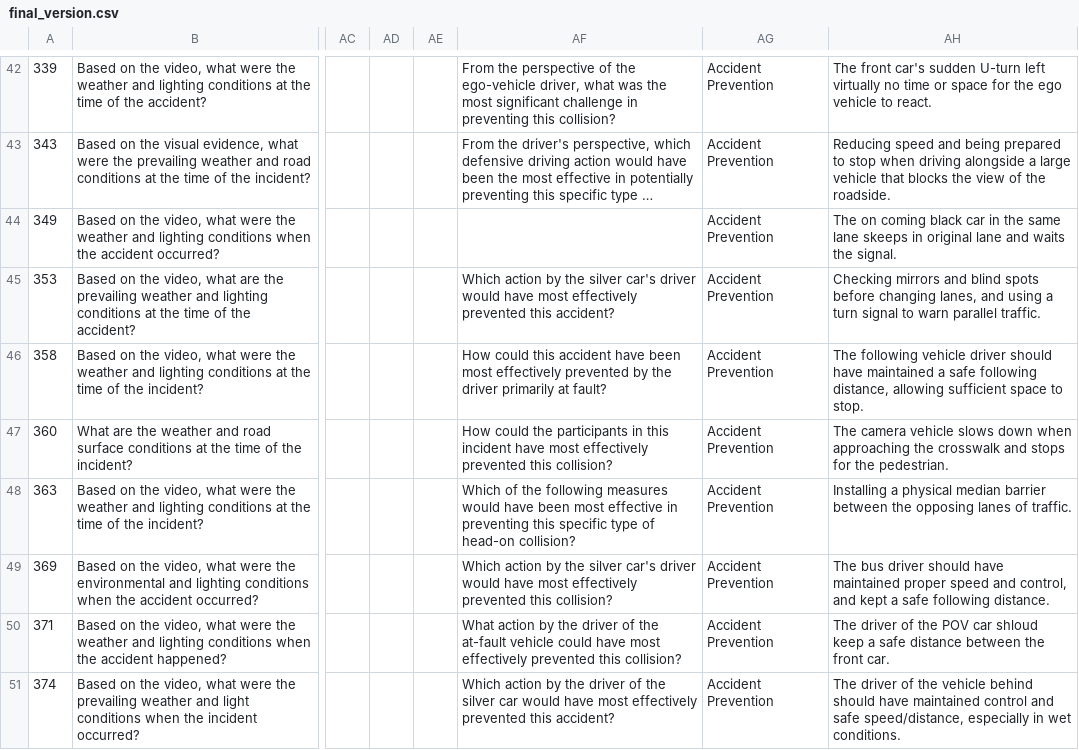
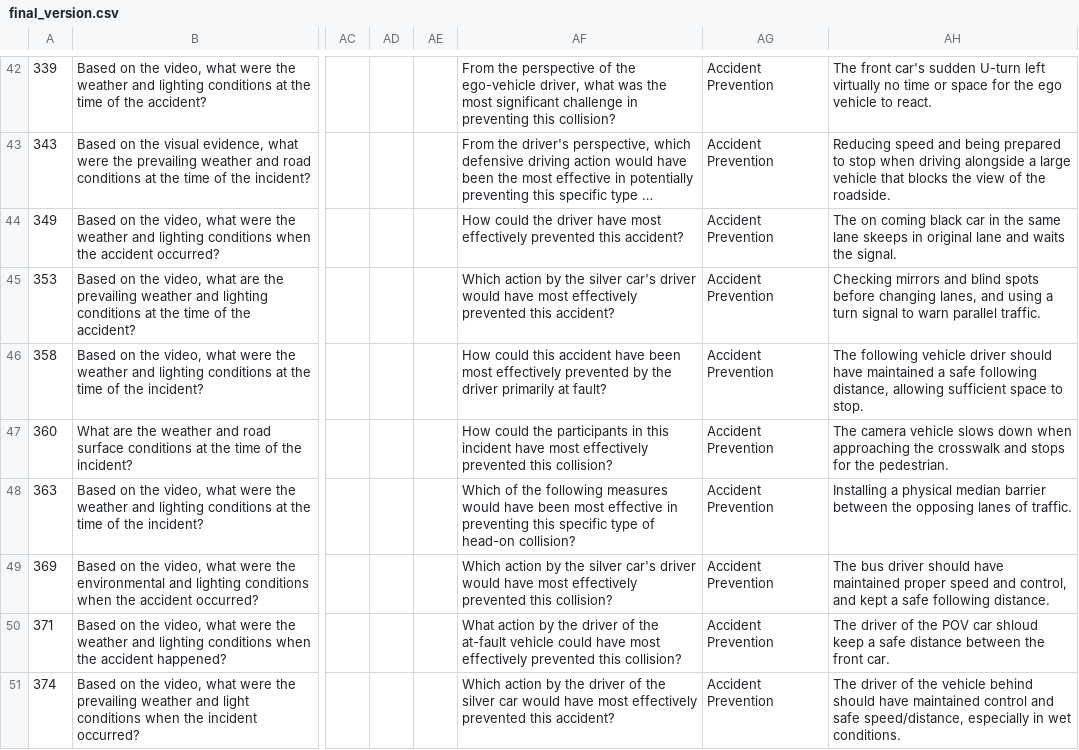
Before and after one commit to coding4better/CCD_VQA, a CSV file: VRU/vid_list/final_version.csv, drawn as a sheet; only a part is shown, gaps mark what is left out; long unchanged cells end in …; the diff covers the shown part only; the diff names each change by its address in the sheet, - before the commit and + after, or states it on an @@ line.

Commit message:
update latest dataset, and fix some bugs on notebooks

```diff
--- a/VRU/vid_list/final_version.csv
+++ b/VRU/vid_list/final_version.csv
-AF44: (empty)
+AF44: How could the driver have most effectively prevented this accident?
```
Also changed, not shown: 4 edited cells elsewhere in this file, 10 other files.
